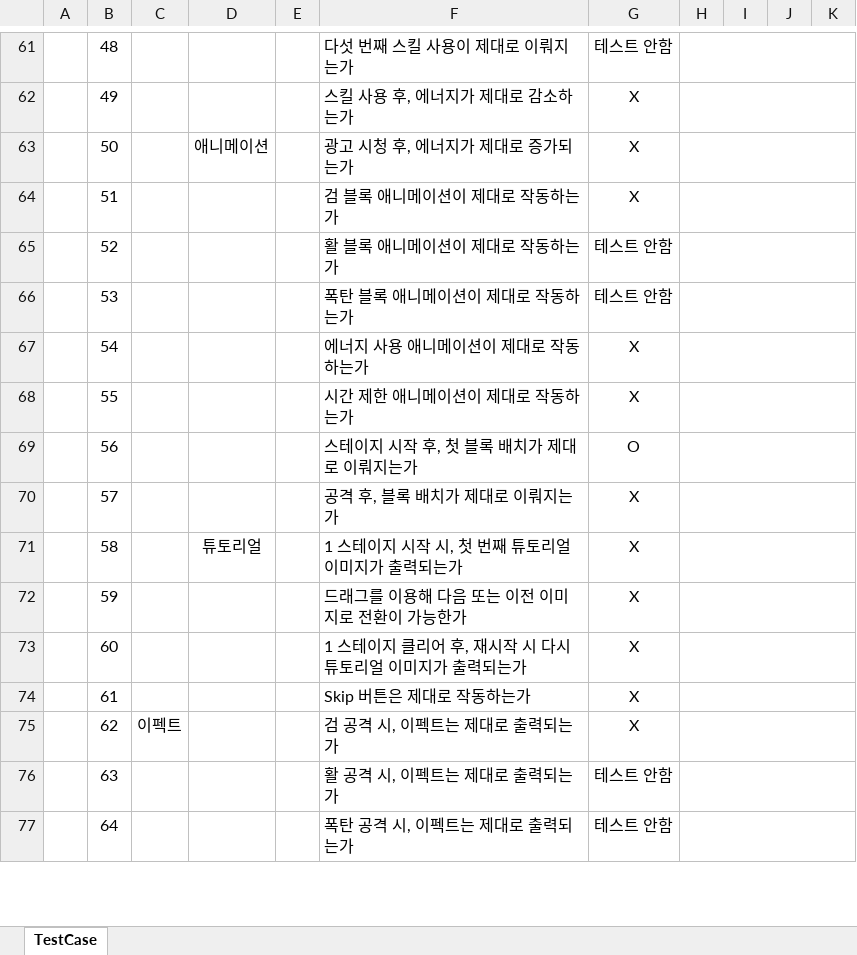
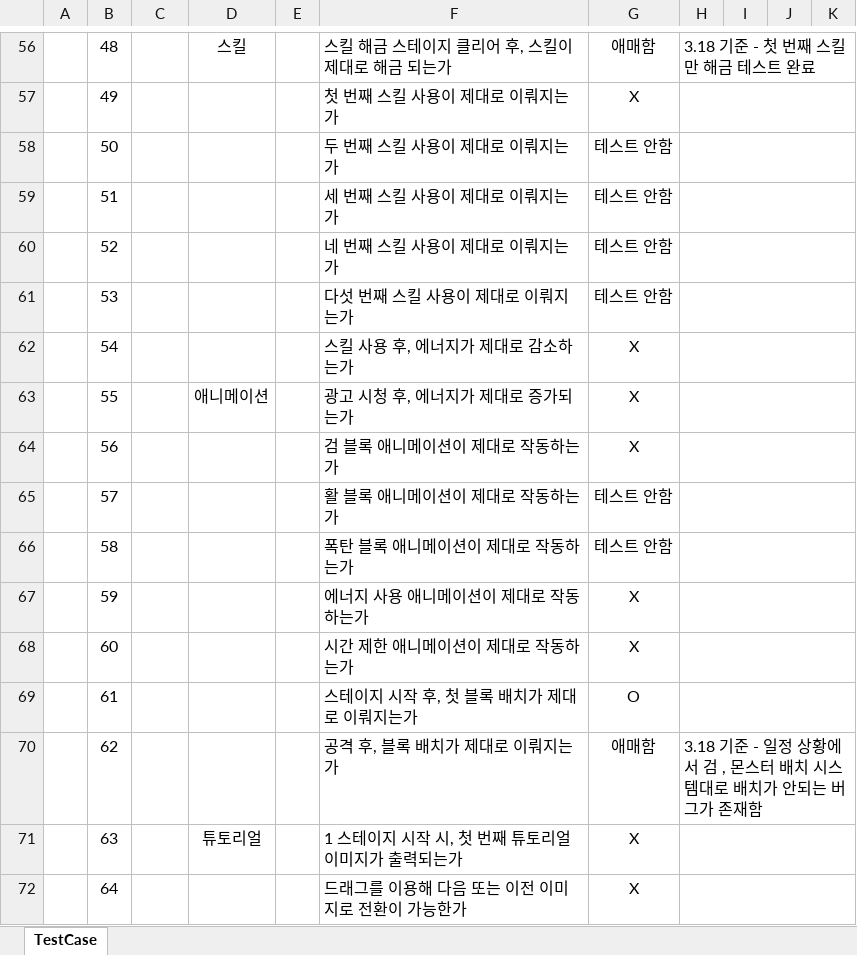
Before and after one commit to PenguinPistol/Sliding_Puzzle_Battle, an Excel workbook: 기획서/Test Case/SPB TESTCASE_1.0.xlsx, sheet TestCase, drawn as a sheet; only a part is shown, gaps mark what is left out; values as stored, in another font and other column widths than the file's, no borders; conditional formats not drawn; addresses are those after the commit; the diff covers the shown part only; the diff names each change by its address in the sheet, - before the commit and + after, or states it on an @@ line.

```diff
--- a/기획서/Test Case/SPB TESTCASE_1.0.xlsx (sheet TestCase)
+++ b/기획서/Test Case/SPB TESTCASE_1.0.xlsx (sheet TestCase)
-D56: (empty)
+D56: 스킬
-F56: 다섯 번째 스킬 사용이 제대로 이뤄지는가
+F56: 스킬 해금 스테이지 클리어 후, 스킬이 제대로 해금 되는가
-G56: 테스트 안함
+G56: 애매함
-H56: (empty)
+H56: 3.18 기준 - 첫 번째 스킬만 해금 테스트 완료
-F57: 스킬 사용 후, 에너지가 제대로 감소하는가
+F57: 첫 번째 스킬 사용이 제대로 이뤄지는가
-D58: 애니메이션
+D58: (empty)
-F58: 광고 시청 후, 에너지가 제대로 증가되는가
+F58: 두 번째 스킬 사용이 제대로 이뤄지는가
-G58:G59: X
+G58:G59: 테스트 안함
-F59: 검 블록 애니메이션이 제대로 작동하는가
+F59: 세 번째 스킬 사용이 제대로 이뤄지는가
-F60: 활 블록 애니메이션이 제대로 작동하는가
+F60: 네 번째 스킬 사용이 제대로 이뤄지는가
-F61: 폭탄 블록 애니메이션이 제대로 작동하는가
+F61: 다섯 번째 스킬 사용이 제대로 이뤄지는가
-F62: 에너지 사용 애니메이션이 제대로 작동하는가
+F62: 스킬 사용 후, 에너지가 제대로 감소하는가
-D63: (empty)
+D63: 애니메이션
-F63: 시간 제한 애니메이션이 제대로 작동하는가
+F63: 광고 시청 후, 에너지가 제대로 증가되는가
-F64: 스테이지 시작 후, 첫 블록 배치가 제대로 이뤄지는가
+F64: 검 블록 애니메이션이 제대로 작동하는가
-G64: O
+G64: X
-F65: 공격 후, 블록 배치가 제대로 이뤄지는가
+F65: 활 블록 애니메이션이 제대로 작동하는가
-G65:G66: X
+G65:G66: 테스트 안함
-D66: 튜토리얼
+D66: (empty)
-F66: 1 스테이지 시작 시, 첫 번째 튜토리얼 이미지가 출력되는가
+F66: 폭탄 블록 애니메이션이 제대로 작동하는가
-F67: 드래그를 이용해 다음 또는 이전 이미지로 전환이 가능한가
+F67: 에너지 사용 애니메이션이 제대로 작동하는가
-F68: 1 스테이지 클리어 후, 재시작 시 다시 튜토리얼 이미지가 출력되는가
+F68: 시간 제한 애니메이션이 제대로 작동하는가
-F69: Skip 버튼은 제대로 작동하는가
+F69: 스테이지 시작 후, 첫 블록 배치가 제대로 이뤄지는가
-G69: X
+G69: O
-C70: 이펙트
+C70: (empty)
-F70: 검 공격 시, 이펙트는 제대로 출력되는가
+F70: 공격 후, 블록 배치가 제대로 이뤄지는가
-G70: X
+G70: 애매함
-H70: (empty)
+H70: 3.18 기준 - 일정 상황에서 검 , 몬스터 배치 시스템대로 배치가 안되는 버그가 존재함
-D71: (empty)
+D71: 튜토리얼
-F71: 활 공격 시, 이펙트는 제대로 출력되는가
+F71: 1 스테이지 시작 시, 첫 번째 튜토리얼 이미지가 출력되는가
-G71:G72: 테스트 안함
+G71:G72: X
-F72: 폭탄 공격 시, 이펙트는 제대로 출력되는가
+F72: 드래그를 이용해 다음 또는 이전 이미지로 전환이 가능한가
```
Also changed, not shown: 5 added rows, 5 removed rows and 101 edited cells elsewhere in this sheet.
